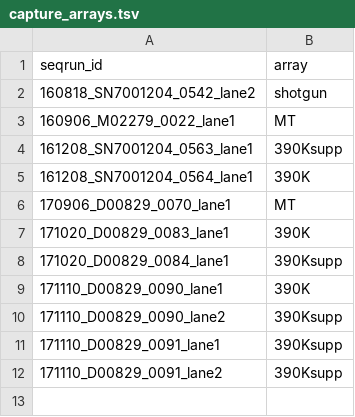
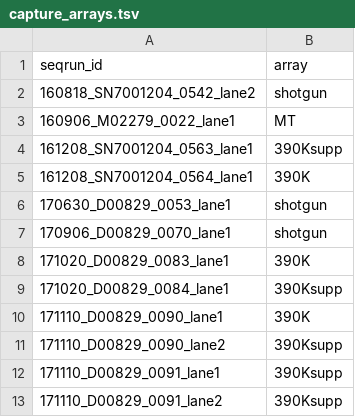
Before and after one commit to alexhbnr/aDNA_Guam, a TSV file: 01-documentation/capture_arrays.tsv, drawn as a sheet.

Commit message:
Add shotgun seq run from 170630 and change 170906 to shotgun

```diff
--- a/01-documentation/capture_arrays.tsv
+++ b/01-documentation/capture_arrays.tsv
@@ -5,3 +5,4 @@ seqrun_id	array
 161208_SN7001204_0564_lane1	390K
-170906_D00829_0070_lane1	MT
+170630_D00829_0053_lane1	shotgun
+170906_D00829_0070_lane1	shotgun
 171020_D00829_0083_lane1	390K
```
Also changed, not shown: 1 other file.
